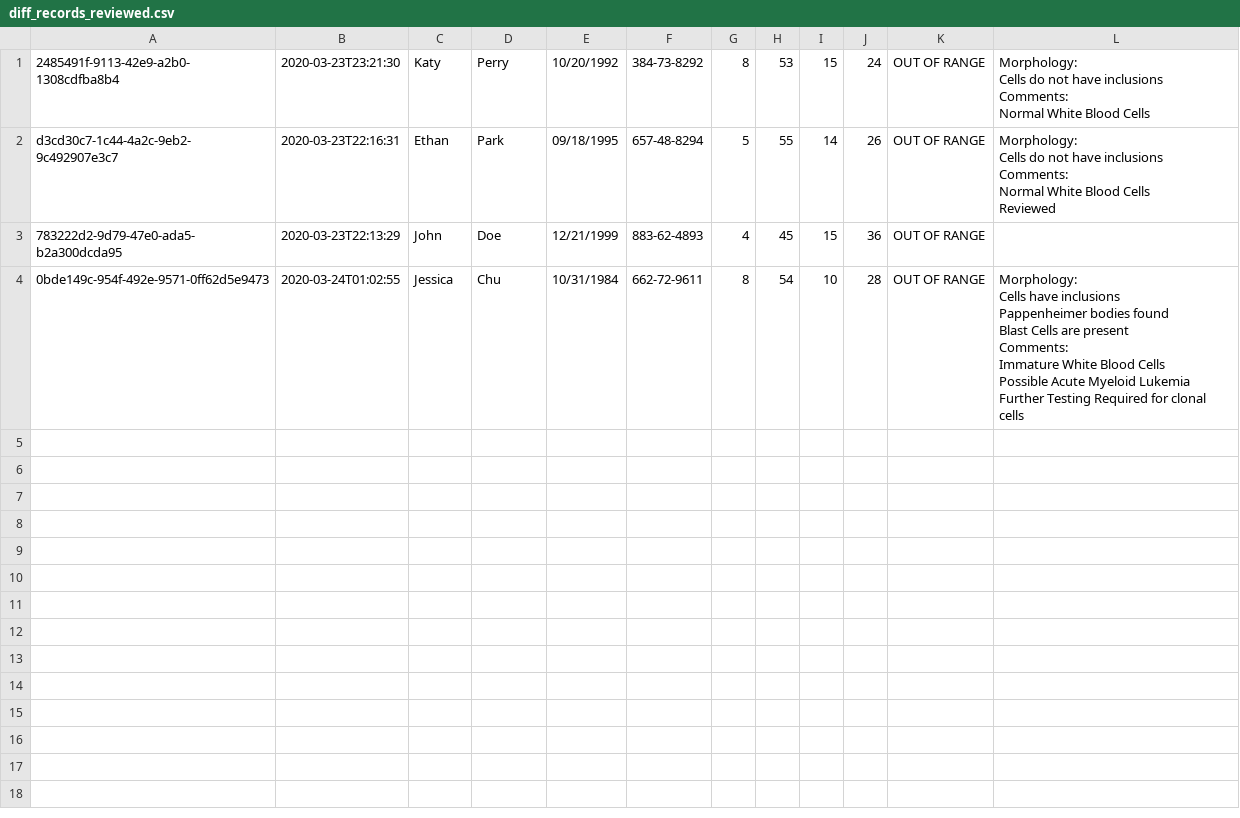
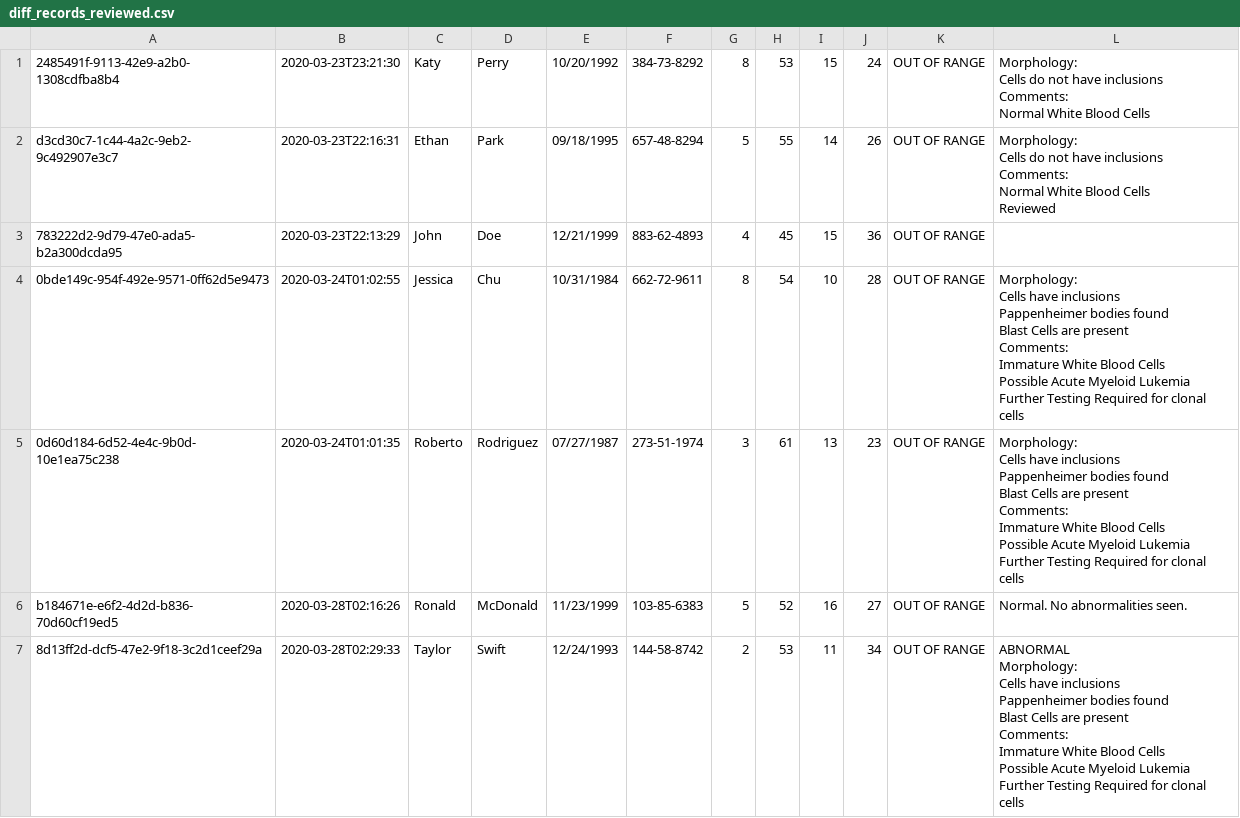
Before and after one commit to gregglegarda/WBC_Recognition_DEMO, a CSV file: records/diff_records_reviewed.csv, drawn as a sheet; only a part is shown; ↵ is a line break in a cell; the diff covers the shown part only; the diff names each change by its address in the sheet, - before the commit and + after, or states it on an @@ line.

Commit message:
Created and Connected Normal and Abnormal Database. Medical Personnel and Patient Button Submit to Normal or abnormal database (function by doctor) Renamed All Runs Database and button Clear Comment section after submit Readme file for database Descriptions and Functions

```diff
--- a/records/diff_records_reviewed.csv
+++ b/records/diff_records_reviewed.csv
+row 5: 0d60d184-6d52-4e4c-9b0d-10e1ea75c238 | 2020-03-24T01:01:35 | Roberto | Rodriguez | 07/27/1987 | 273-51-1974 | 3 | 61 | 13 | 23 | OUT OF RANGE | Morphology: ↵ Cells have inclusions ↵ Pappenheimer bodies found ↵ Blast Cells are present ↵ Comments: ↵ Immature White Blood Cells ↵ Possible Acute Myeloid Lukemia ↵ Further Testing Required for clonal cells
+row 6: b184671e-e6f2-4d2d-b836-70d60cf19ed5 | 2020-03-28T02:16:26 | Ronald | McDonald | 11/23/1999 | 103-85-6383 | 5 | 52 | 16 | 27 | OUT OF RANGE | Normal. No abnormalities seen.
+row 7: 8d13ff2d-dcf5-47e2-9f18-3c2d1ceef29a | 2020-03-28T02:29:33 | Taylor | Swift | 12/24/1993 | 144-58-8742 | 2 | 53 | 11 | 34 | OUT OF RANGE | ABNORMAL ↵ Morphology: ↵ Cells have inclusions ↵ Pappenheimer bodies found ↵ Blast Cells are present ↵ Comments: ↵ Immature White Blood Cells ↵ Possible Acute Myeloid Lukemia ↵ Further Testing Required for clonal cells
```
Also changed, not shown: 6 added rows elsewhere in this file, 8 other files.
